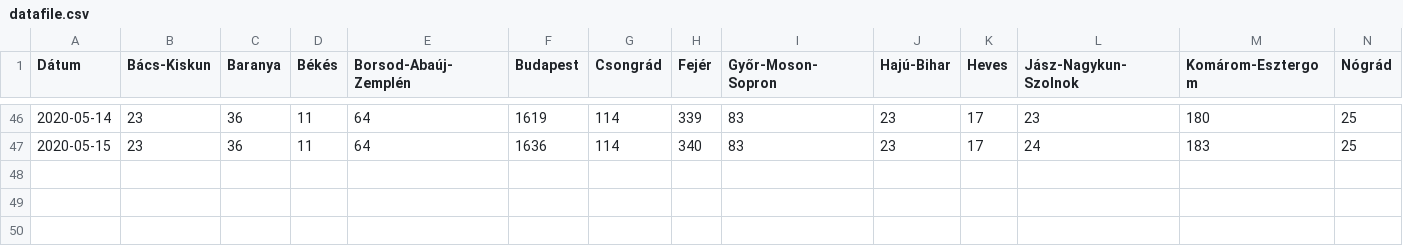
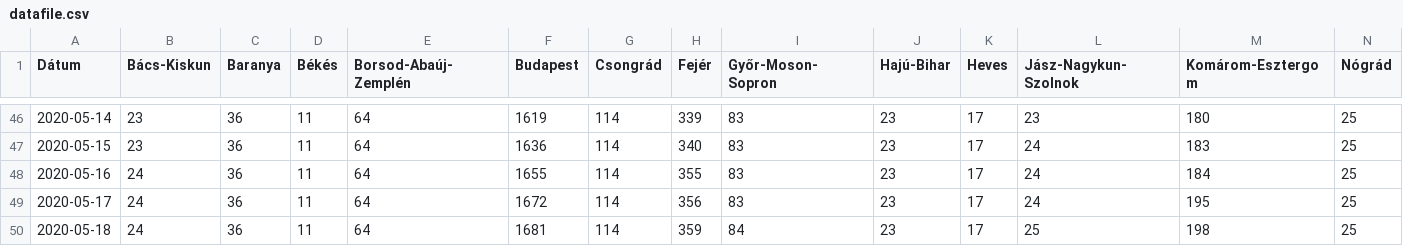
Before and after one commit to sanbrock/covid19, a CSV file: datafile.csv, drawn as a sheet; only a part is shown, gaps mark what is left out; rows hold the shown columns only; the diff names each change by its address in the sheet, - before the commit and + after, or states it on an @@ line.

Commit message:
update

```diff
--- a/datafile.csv
+++ b/datafile.csv
+row 48: 2020-05-16 | 24 | 36 | 11 | 64 | 1655 | 114 | 355 | 83 | 23 | 17 | 24 | 184 | 25
+row 49: 2020-05-17 | 24 | 36 | 11 | 64 | 1672 | 114 | 356 | 83 | 23 | 17 | 24 | 195 | 25
+row 50: 2020-05-18 | 24 | 36 | 11 | 64 | 1681 | 114 | 359 | 84 | 23 | 17 | 25 | 198 | 25
```
